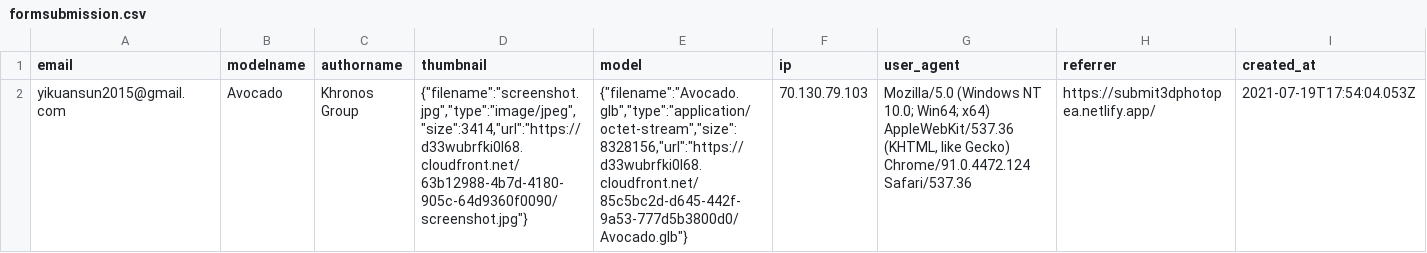
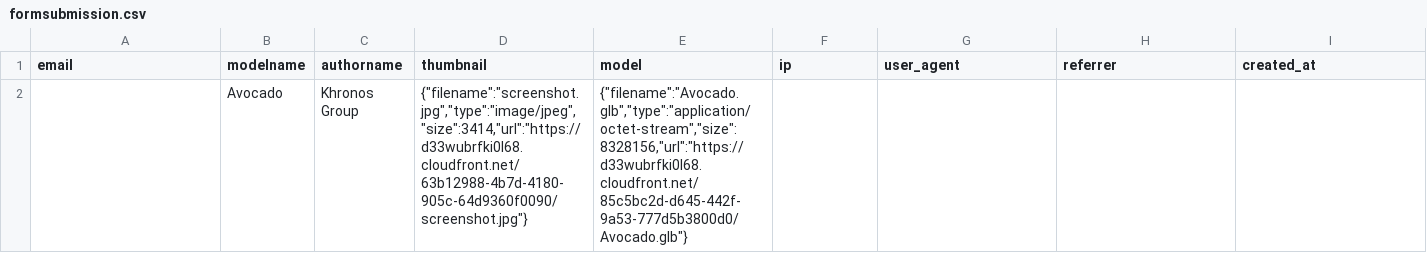
Before and after one commit to yikuansun/photopea-3delements, a CSV file: data/formsubmission.csv, drawn as a sheet; removed rows and columns are numbered as before the commit, all else as after; the diff names each change by its address in the sheet, - before the commit and + after, or states it on an @@ line.

Commit message:
Update formsubmission.csv

```diff
--- a/data/formsubmission.csv
+++ b/data/formsubmission.csv
-row 2: yikuansun2015@gmail.com | Avocado | Khronos Group | {"filename":"screenshot.jpg","type":"image/jpeg","size":3414,"url":"https://d33wubrfki0l68.cloudfront.net/63b12988-4b7d-4180-905c-64d9360f0090/screenshot.jpg"} | {"filename":"Avocado.glb","type":"application/octet-stream","size":8328156,"url":"https://d33wubrfki0l68.cloudfront.net/85c5bc2d-d645-442f-9a53-777d5b3800d0/Avocado.glb"} | 70.130.79.103 | Mozilla/5.0 (Windows NT 10.0; Win64; x64) AppleWebKit/537.36 (KHTML, like Gecko) Chrome/91.0.4472.124 Safari/537.36 | https://submit3dphotopea.netlify.app/ | 2021-07-19T17:54:04.053Z
+row 2:  | Avocado | Khronos Group | {"filename":"screenshot.jpg","type":"image/jpeg","size":3414,"url":"https://d33wubrfki0l68.cloudfront.net/63b12988-4b7d-4180-905c-64d9360f0090/screenshot.jpg"} | {"filename":"Avocado.glb","type":"application/octet-stream","size":8328156,"url":"https://d33wubrfki0l68.cloudfront.net/85c5bc2d-d645-442f-9a53-777d5b3800d0/Avocado.glb"}
```
